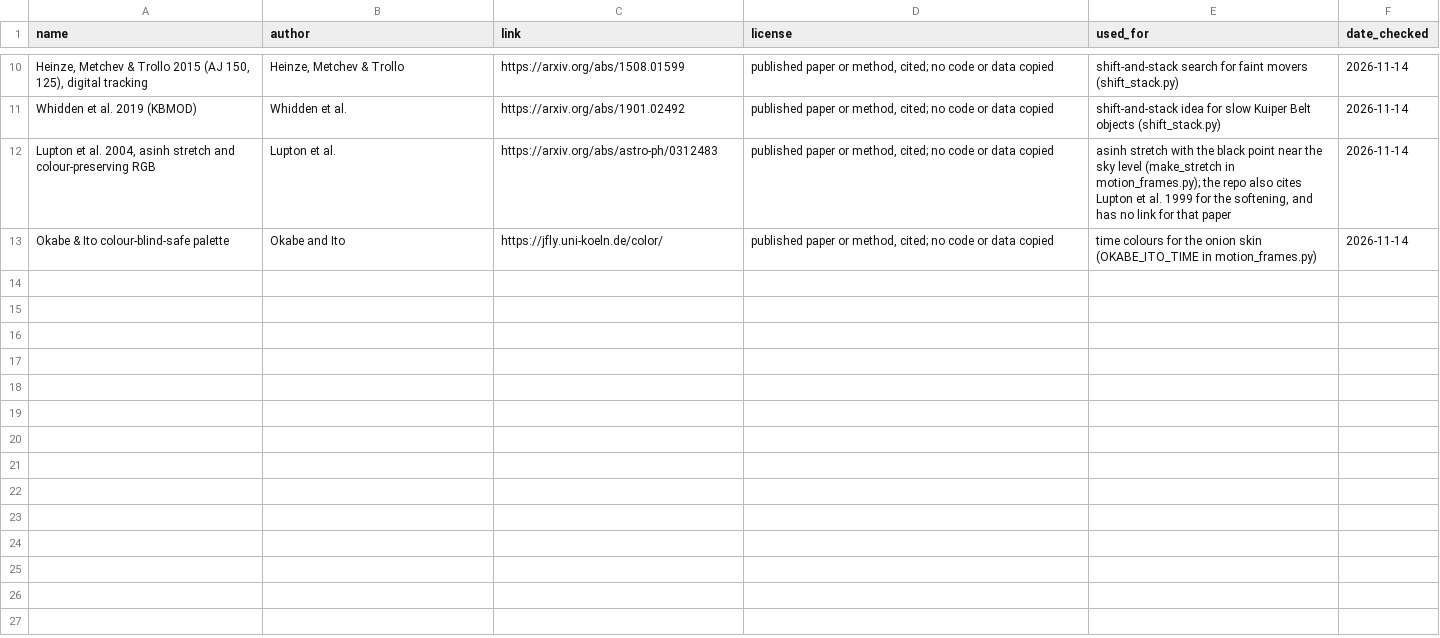
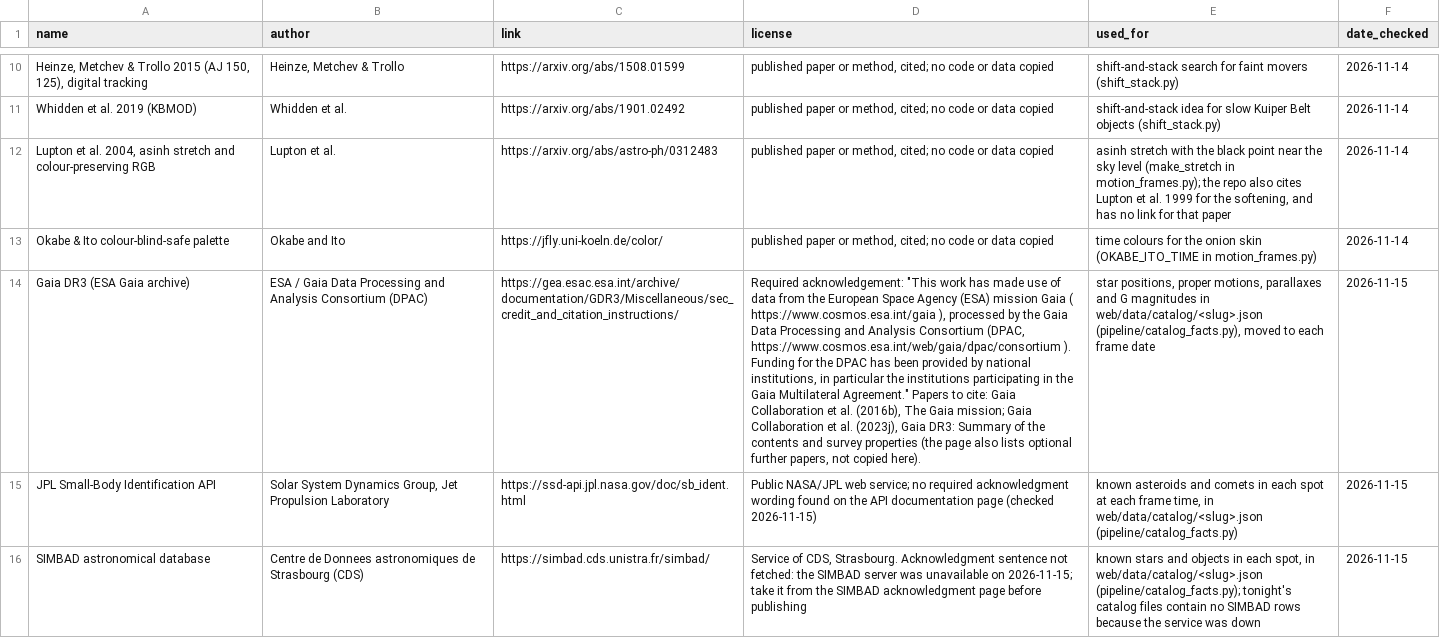
Before and after one commit to Field2548/NASA-Space-App-Challenge-SPHEREx, a CSV file: docs/credits/data-web.csv, drawn as a sheet; only a part is shown, gaps mark what is left out; the diff names each change by its address in the sheet, - before the commit and + after, or states it on an @@ line.

```diff
--- a/docs/credits/data-web.csv
+++ b/docs/credits/data-web.csv
+row 14: Gaia DR3 (ESA Gaia archive) | ESA / Gaia Data Processing and Analysis Consortium (DPAC) | https://gea.esac.esa.int/archive/documentation/GDR3/Miscellaneous/sec_credit_and_citation_instructions/ | Required acknowledgement: "This work has made use of data from the European Space Agency (ESA) mission Gaia ( https://www.cosmos.esa.int/gaia ), processed by the Gaia Data Processing and Analysis Consortium (DPAC, https://www.cosmos.esa.int/web/gaia/dpac/consortium ). Funding for the DPAC has been provided by national institutions, in particular the institutions participating in the Gaia Multilateral Agreement." Papers to cite: Gaia Collaboration et al. (2016b), The Gaia mission; Gaia Collaboration et al. (2023j), Gaia DR3: Summary of the contents and survey properties (the page also lists optional further papers, not copied here). | star positions, proper motions, parallaxes and G magnitudes in web/data/catalog/<slug>.json (pipeline/catalog_facts.py), moved to each frame date | 2026-11-15
+row 15: JPL Small-Body Identification API | Solar System Dynamics Group, Jet Propulsion Laboratory | https://ssd-api.jpl.nasa.gov/doc/sb_ident.html | Public NASA/JPL web service; no required acknowledgment wording found on the API documentation page (checked 2026-11-15) | known asteroids and comets in each spot at each frame time, in web/data/catalog/<slug>.json (pipeline/catalog_facts.py) | 2026-11-15
+row 16: SIMBAD astronomical database | Centre de Donnees astronomiques de Strasbourg (CDS) | https://simbad.cds.unistra.fr/simbad/ | Service of CDS, Strasbourg. Acknowledgment sentence not fetched: the SIMBAD server was unavailable on 2026-11-15; take it from the SIMBAD acknowledgment page before publishing | known stars and objects in each spot, in web/data/catalog/<slug>.json (pipeline/catalog_facts.py); tonight's catalog files contain no SIMBAD rows because the service was down | 2026-11-15
```
Also changed, not shown: 2 other files.
